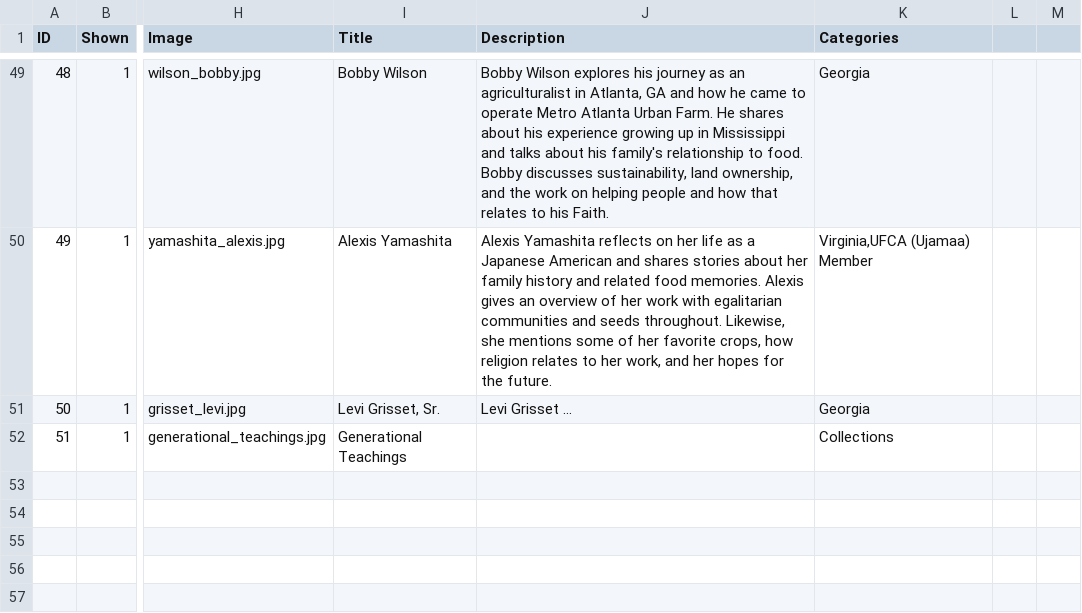
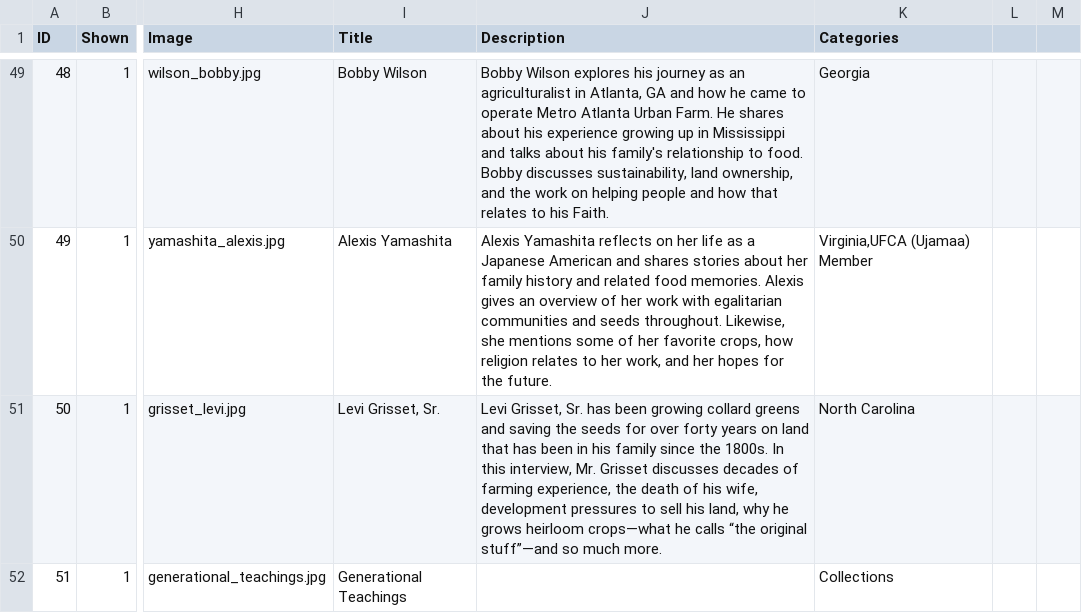
Before and after one commit to McGrawCenter/heirloom-gardens, a CSV file: _data/audiofiles.csv, drawn as a sheet; only a part is shown, gaps mark what is left out; the diff names each change by its address in the sheet, - before the commit and + after, or states it on an @@ line.

Commit message:
adding levi

```diff
--- a/_data/audiofiles.csv
+++ b/_data/audiofiles.csv
-J51 (Description): Levi Grisset …
+J51 (Description): Levi Grisset, Sr. has been growing collard greens and saving the seeds for over forty years on land that has been in his family since the 1800s. In this interview, Mr. Grisset discusses decades of farming experience, the death of his wife, development pressures to sell his land, why he grows heirloom crops—what he calls “the original stuff”—and so much more.
-K51 (Categories): Georgia
+K51 (Categories): North Carolina
```
Also changed, not shown: 1 other file.
